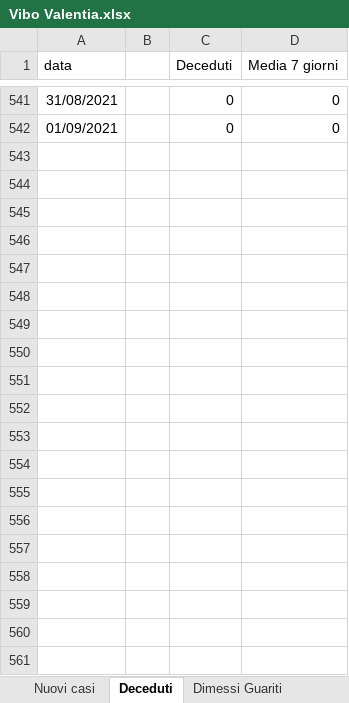
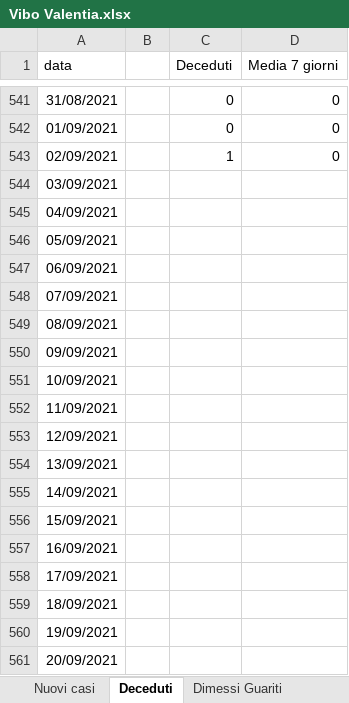
Before and after one commit to fbranda/covid19-opendata-calabria, an Excel workbook: dati/provincia/Vibo Valentia/Vibo Valentia.xlsx, sheet Deceduti, drawn as a sheet; only a part is shown, gaps mark what is left out; values as stored, in another font and other column widths than the file's, no borders; the diff covers the shown part only; the diff names each change by its address in the sheet, - before the commit and + after, or states it on an @@ line.

```diff
--- a/dati/provincia/Vibo Valentia/Vibo Valentia.xlsx (sheet Deceduti)
+++ b/dati/provincia/Vibo Valentia/Vibo Valentia.xlsx (sheet Deceduti)
+row 543: 02/09/2021 |  | 1 | 0
+row 544: 03/09/2021
+row 545: 04/09/2021
+row 546: 05/09/2021
+row 547: 06/09/2021
+row 548: 07/09/2021
+row 549: 08/09/2021
+row 550: 09/09/2021
+row 551: 10/09/2021
+row 552: 11/09/2021
+row 553: 12/09/2021
+row 554: 13/09/2021
+row 555: 14/09/2021
+row 556: 15/09/2021
+row 557: 16/09/2021
+row 558: 17/09/2021
+row 559: 18/09/2021
+row 560: 19/09/2021
+row 561: 20/09/2021
```
Also changed, not shown: 10 added rows elsewhere in this sheet, sheet Ricoveri, sheet Dimessi Guariti, sheet Nuovi casi, 1 other file.
